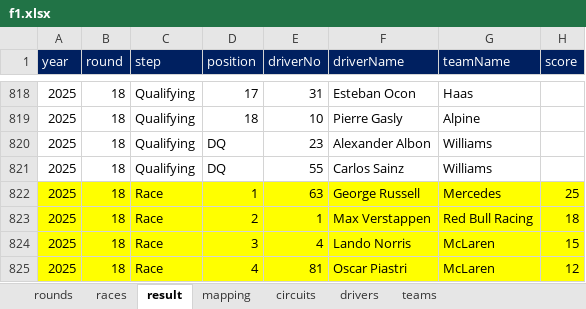
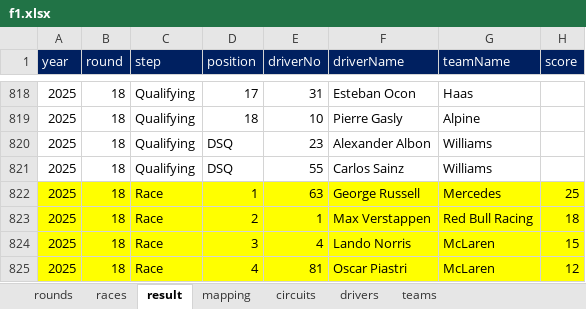
Before and after one commit to ColaLovingCat/vue_platform, an Excel workbook: public/docs/datas/f1.xlsx, sheet result, drawn as a sheet; only a part is shown, gaps mark what is left out; values as stored, in another font and other column widths than the file's, no borders; the diff covers the shown part only; the diff names each change by its address in the sheet, - before the commit and + after, or states it on an @@ line.

```diff
--- a/public/docs/datas/f1.xlsx (sheet result)
+++ b/public/docs/datas/f1.xlsx (sheet result)
-D820:D821 (position): DQ
+D820:D821 (position): DSQ
```
Also changed, not shown: 88 added rows and 5 edited cells elsewhere in this sheet, sheet drivers, 4 other files.
